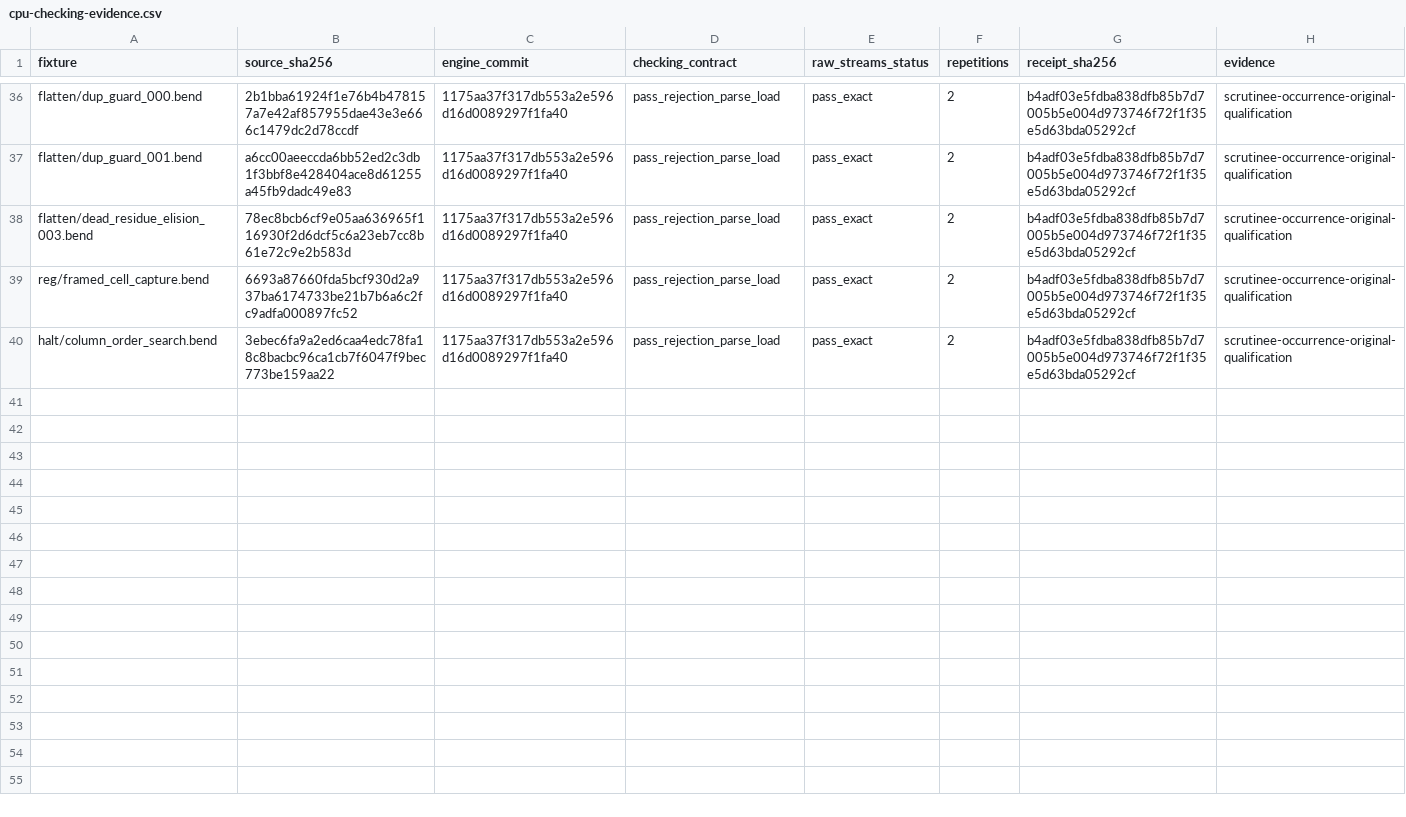
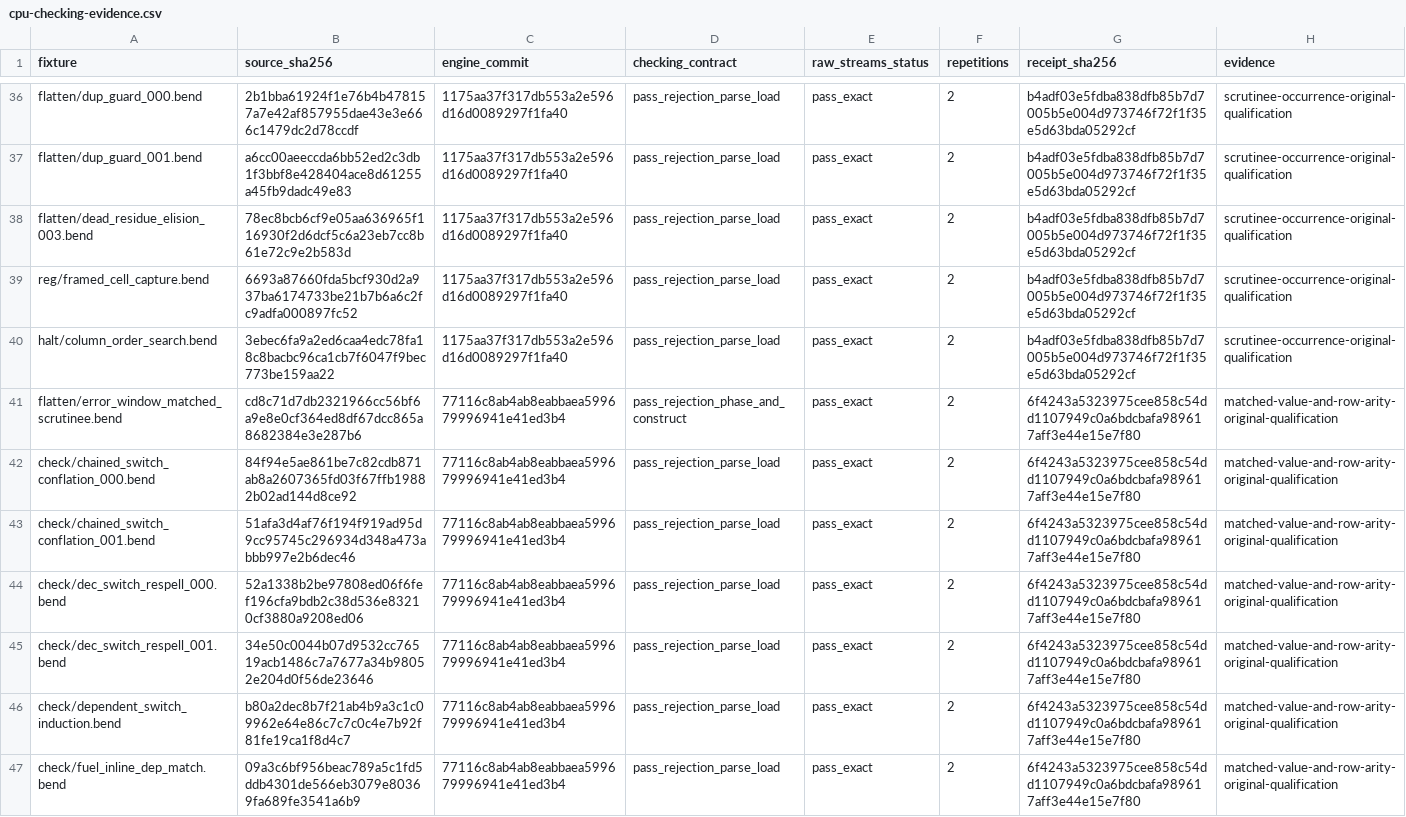
Before and after one commit to TeamDman/teamy-bend, a CSV file: docs/cpu-checking-evidence.csv, drawn as a sheet; only a part is shown, gaps mark what is left out; the diff covers the shown part only; the diff names each change by its address in the sheet, - before the commit and + after, or states it on an @@ line.

Commit message:
Record matched-value and row-arity CPU parity checkpoint

```diff
--- a/docs/cpu-checking-evidence.csv
+++ b/docs/cpu-checking-evidence.csv
+row 41: flatten/error_window_matched_scrutinee.bend | cd8c71d7db2321966cc56bf6a9e8e0cf364ed8df67dcc865a8682384e3e287b6 | 77116c8ab4ab8eabbaea599679996941e41ed3b4 | pass_rejection_phase_and_construct | pass_exact | 2 | 6f4243a5323975cee858c54dd1107949c0a6bdcbafa989617aff3e44e15e7f80 | matched-value-and-row-arity-original-qualification
+row 42: check/chained_switch_conflation_000.bend | 84f94e5ae861be7c82cdb871ab8a2607365fd03f67ffb19882b02ad144d8ce92 | 77116c8ab4ab8eabbaea599679996941e41ed3b4 | pass_rejection_parse_load | pass_exact | 2 | 6f4243a5323975cee858c54dd1107949c0a6bdcbafa989617aff3e44e15e7f80 | matched-value-and-row-arity-original-qualification
+row 43: check/chained_switch_conflation_001.bend | 51afa3d4af76f194f919ad95d9cc95745c296934d348a473abbb997e2b6dec46 | 77116c8ab4ab8eabbaea599679996941e41ed3b4 | pass_rejection_parse_load | pass_exact | 2 | 6f4243a5323975cee858c54dd1107949c0a6bdcbafa989617aff3e44e15e7f80 | matched-value-and-row-arity-original-qualification
+row 44: check/dec_switch_respell_000.bend | 52a1338b2be97808ed06f6fef196cfa9bdb2c38d536e83210cf3880a9208ed06 | 77116c8ab4ab8eabbaea599679996941e41ed3b4 | pass_rejection_parse_load | pass_exact | 2 | 6f4243a5323975cee858c54dd1107949c0a6bdcbafa989617aff3e44e15e7f80 | matched-value-and-row-arity-original-qualification
+row 45: check/dec_switch_respell_001.bend | 34e50c0044b07d9532cc76519acb1486c7a7677a34b98052e204d0f56de23646 | 77116c8ab4ab8eabbaea599679996941e41ed3b4 | pass_rejection_parse_load | pass_exact | 2 | 6f4243a5323975cee858c54dd1107949c0a6bdcbafa989617aff3e44e15e7f80 | matched-value-and-row-arity-original-qualification
+row 46: check/dependent_switch_induction.bend | b80a2dec8b7f21ab4b9a3c1c09962e64e86c7c7c0c4e7b92f81fe19ca1f8d4c7 | 77116c8ab4ab8eabbaea599679996941e41ed3b4 | pass_rejection_parse_load | pass_exact | 2 | 6f4243a5323975cee858c54dd1107949c0a6bdcbafa989617aff3e44e15e7f80 | matched-value-and-row-arity-original-qualification
+row 47: check/fuel_inline_dep_match.bend | 09a3c6bf956beac789a5c1fd5ddb4301de566eb3079e80369fa689fe3541a6b9 | 77116c8ab4ab8eabbaea599679996941e41ed3b4 | pass_rejection_parse_load | pass_exact | 2 | 6f4243a5323975cee858c54dd1107949c0a6bdcbafa989617aff3e44e15e7f80 | matched-value-and-row-arity-original-qualification
```
Also changed, not shown: 7 added rows and 24 edited cells elsewhere in this file, 5 other files.
